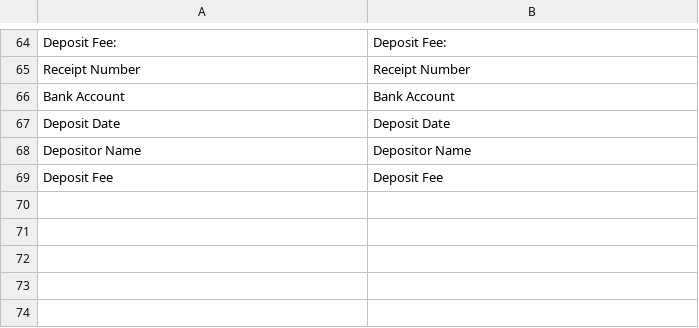
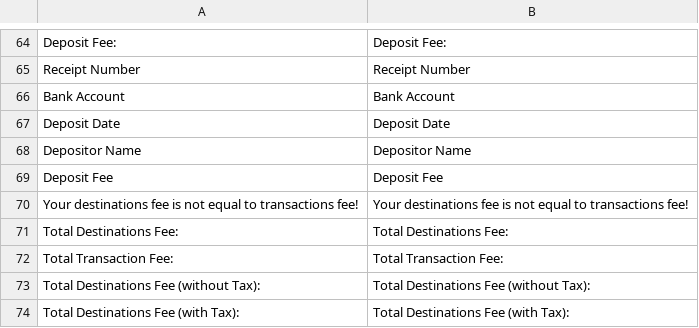
Before and after one commit to hamidreza-s/MeloBit, a CSV file: application/lang/sms/order.en_US.csv, drawn as a sheet; only a part is shown, gaps mark what is left out; the diff names each change by its address in the sheet, - before the commit and + after, or states it on an @@ line.

```diff
--- a/application/lang/sms/order.en_US.csv
+++ b/application/lang/sms/order.en_US.csv
+row 70: Your destinations fee is not equal to transactions fee! | Your destinations fee is not equal to transactions fee!
+row 71: Total Destinations Fee: | Total Destinations Fee:
+row 72: Total Transaction Fee: | Total Transaction Fee:
+row 73: Total Destinations Fee (without Tax): | Total Destinations Fee (without Tax):
+row 74: Total Destinations Fee (with Tax): | Total Destinations Fee (with Tax):
```
Also changed, not shown: application/lang/default/bug.en_US.csv, application/lang/default/bug.fa_IR.csv, 9 other files.
